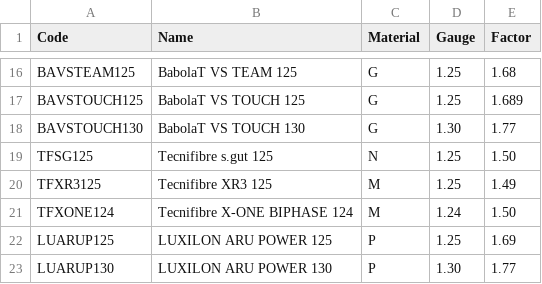
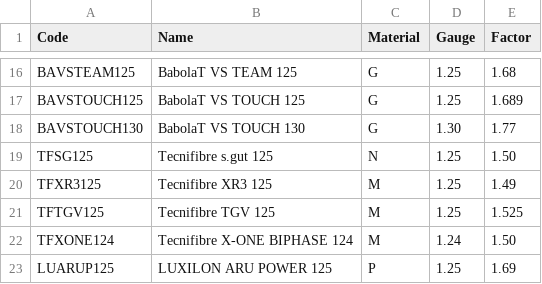
Before and after one commit to sugi-juku/get-tension, a CSV file: string_def_t.csv, drawn as a sheet; only a part is shown, gaps mark what is left out; the shorter side is filled out with more unchanged rows; the diff names each change by its address in the sheet, - before the commit and + after, or states it on an @@ line.

```diff
--- a/string_def_t.csv
+++ b/string_def_t.csv
+row 21: TFTGV125 | Tecnifibre TGV 125 | M | 1.25 | 1.525
```
Also changed, not shown: lrcoef01_t.csv, lrdata01_t.csv, 7 other files.
